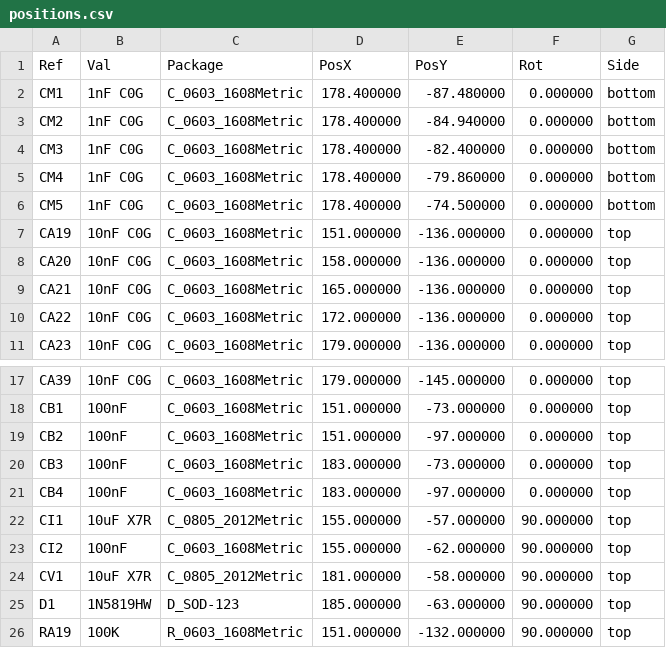
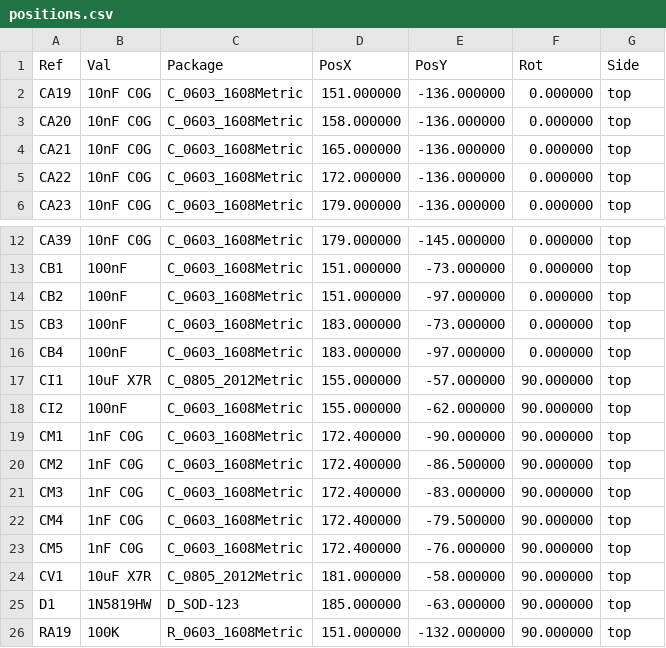
Before and after one commit to ColloquyOfMobile/exposition, a CSV file: CAD/KiCad/shields/teensy-adapter/positions.csv, drawn as a sheet; only a part is shown, gaps mark what is left out; removed rows and columns are numbered as before the commit, all else as after; the diff names each change by its address in the sheet, - before the commit and + after, or states it on an @@ line.

Commit message:
Keep shield SMD on the front and supply voice cards for hand assembly

```diff
--- a/CAD/KiCad/shields/teensy-adapter/positions.csv
+++ b/CAD/KiCad/shields/teensy-adapter/positions.csv
-row 2: CM1 | 1nF C0G | C_0603_1608Metric | 178.400000 | -87.480000 | 0.000000 | bottom
-row 3: CM2 | 1nF C0G | C_0603_1608Metric | 178.400000 | -84.940000 | 0.000000 | bottom
-row 4: CM3 | 1nF C0G | C_0603_1608Metric | 178.400000 | -82.400000 | 0.000000 | bottom
-row 5: CM4 | 1nF C0G | C_0603_1608Metric | 178.400000 | -79.860000 | 0.000000 | bottom
-row 6: CM5 | 1nF C0G | C_0603_1608Metric | 178.400000 | -74.500000 | 0.000000 | bottom
+row 19: CM1 | 1nF C0G | C_0603_1608Metric | 172.400000 | -90.000000 | 90.000000 | top
+row 20: CM2 | 1nF C0G | C_0603_1608Metric | 172.400000 | -86.500000 | 90.000000 | top
+row 21: CM3 | 1nF C0G | C_0603_1608Metric | 172.400000 | -83.000000 | 90.000000 | top
+row 22: CM4 | 1nF C0G | C_0603_1608Metric | 172.400000 | -79.500000 | 90.000000 | top
+row 23: CM5 | 1nF C0G | C_0603_1608Metric | 172.400000 | -76.000000 | 90.000000 | top
```
Also changed, not shown: 56 other files.
